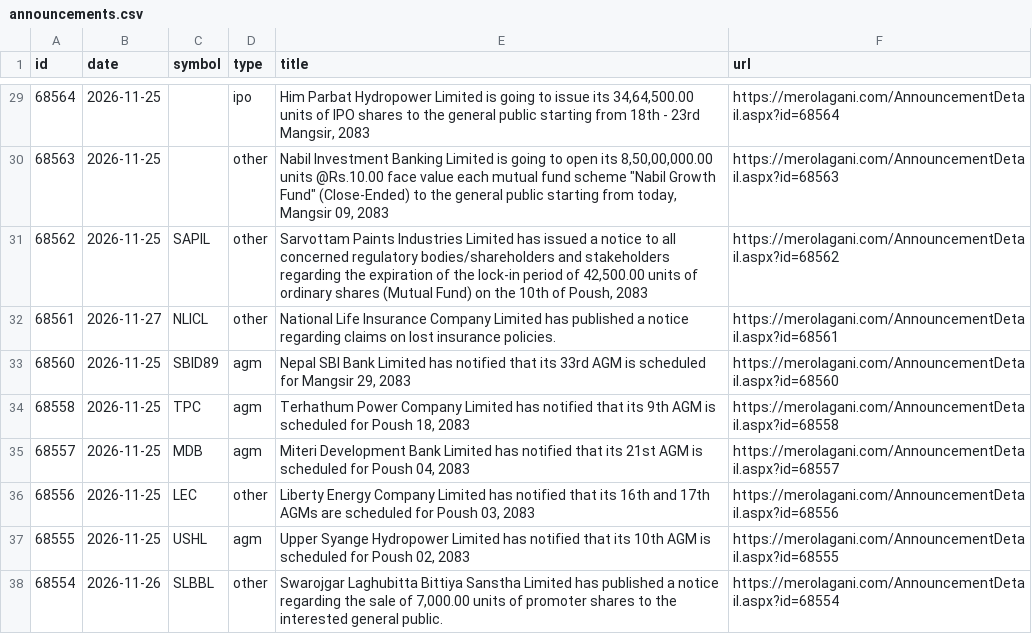
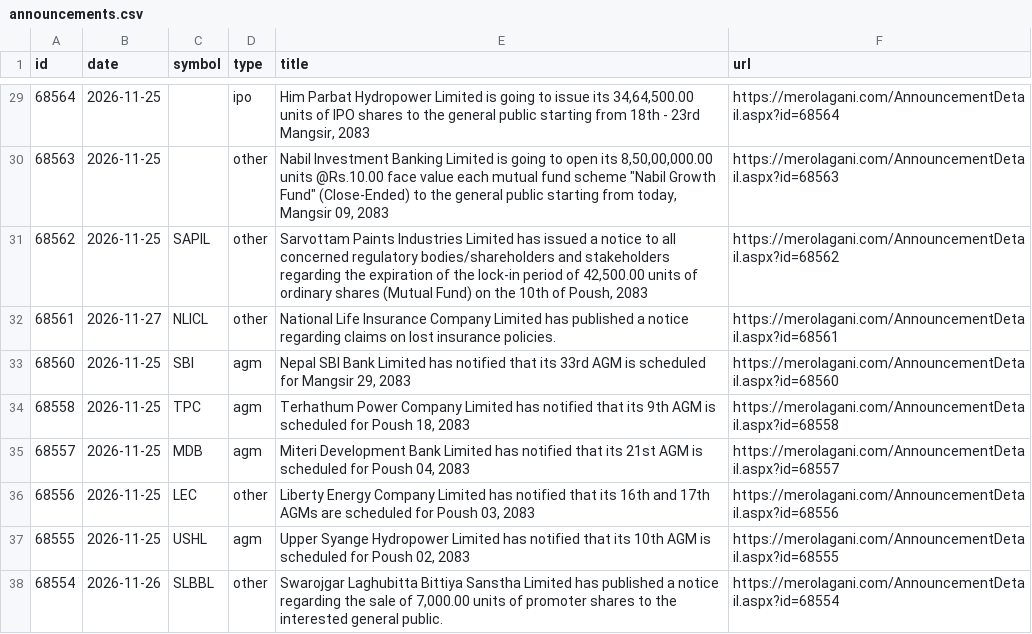
Before and after one commit to ntghimire-cloud/nepse-floorsheet, a CSV file: data/news/announcements.csv, drawn as a sheet; only a part is shown, gaps mark what is left out; the diff covers the shown part only.

```diff
--- a/data/news/announcements.csv
+++ b/data/news/announcements.csv
@@ -32,3 +32,3 @@ id,date,symbol,type,title,url
 68561,2026-11-27,NLICL,other,National Life Insurance Company Limited has published a notice regarding claims on lost insurance policies.,https://merolagani.com/AnnouncementDetail.aspx?id=68561
-68560,2026-11-25,SBID89,agm,"Nepal SBI Bank Limited has notified that its 33rd AGM is scheduled for Mangsir 29, 2083",https://merolagani.com/AnnouncementDetail.aspx?id=68560
+68560,2026-11-25,SBI,agm,"Nepal SBI Bank Limited has notified that its 33rd AGM is scheduled for Mangsir 29, 2083",https://merolagani.com/AnnouncementDetail.aspx?id=68560
 68558,2026-11-25,TPC,agm,"Terhathum Power Company Limited has notified that its 9th AGM is scheduled for Poush 18, 2083",https://merolagani.com/AnnouncementDetail.aspx?id=68558
```
Also changed, not shown: 11 edited cells elsewhere in this file, 3 other files.
